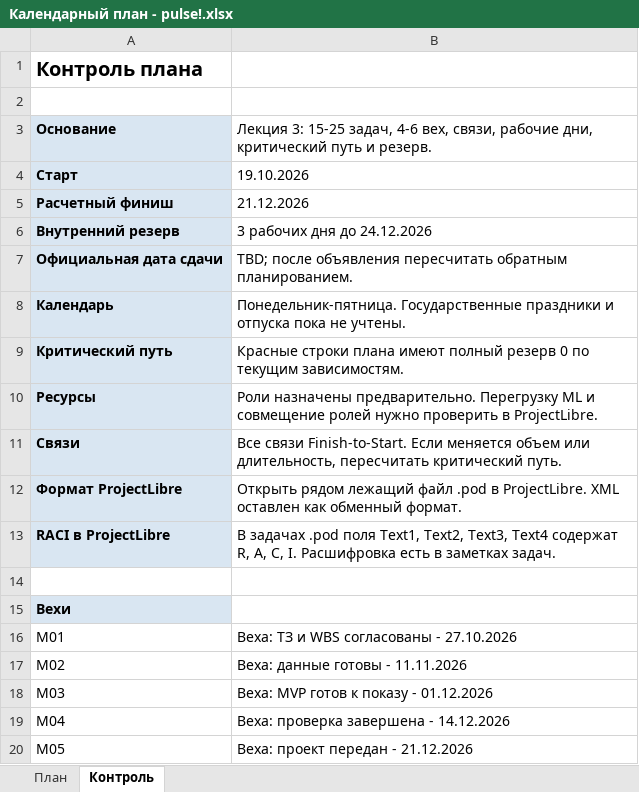
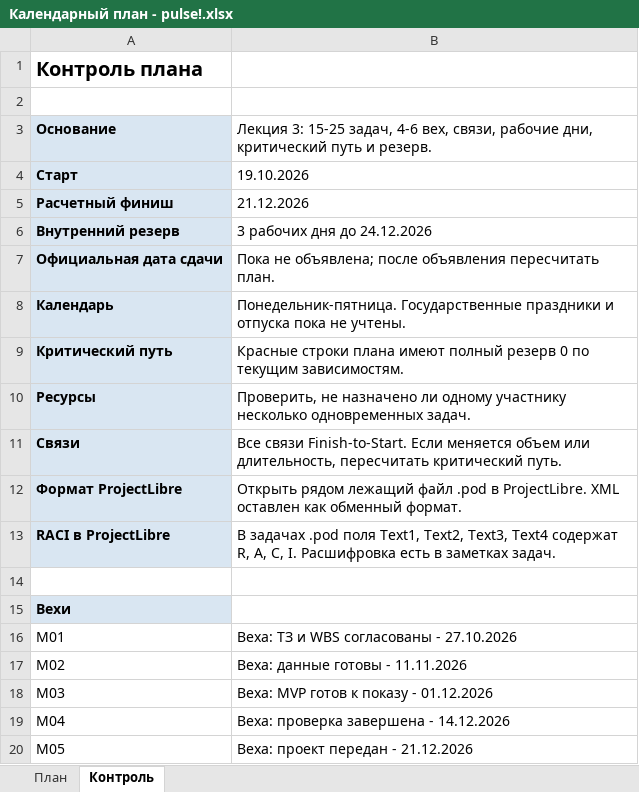
Before and after one commit to BaffledHedgehog/osu-skillanalysis_project, an Excel workbook: deliverables/Календарный план - pulse!.xlsx, sheet Контроль, drawn as a sheet; values as stored, in another font and other column widths than the file's, no borders; the diff names each change by its address in the sheet, - before the commit and + after, or states it on an @@ line.

```diff
--- a/deliverables/Календарный план - pulse!.xlsx (sheet Контроль)
+++ b/deliverables/Календарный план - pulse!.xlsx (sheet Контроль)
-B7: TBD; после объявления пересчитать обратным планированием.
+B7: Пока не объявлена; после объявления пересчитать план.
-B10: Роли назначены предварительно. Перегрузку ML и совмещение ролей нужно проверить в ProjectLibre.
+B10: Проверить, не назначено ли одному участнику несколько одновременных задач.
```
Also changed, not shown: sheet План, deliverables/RACI - pulse!.xlsx, 9 other files.
